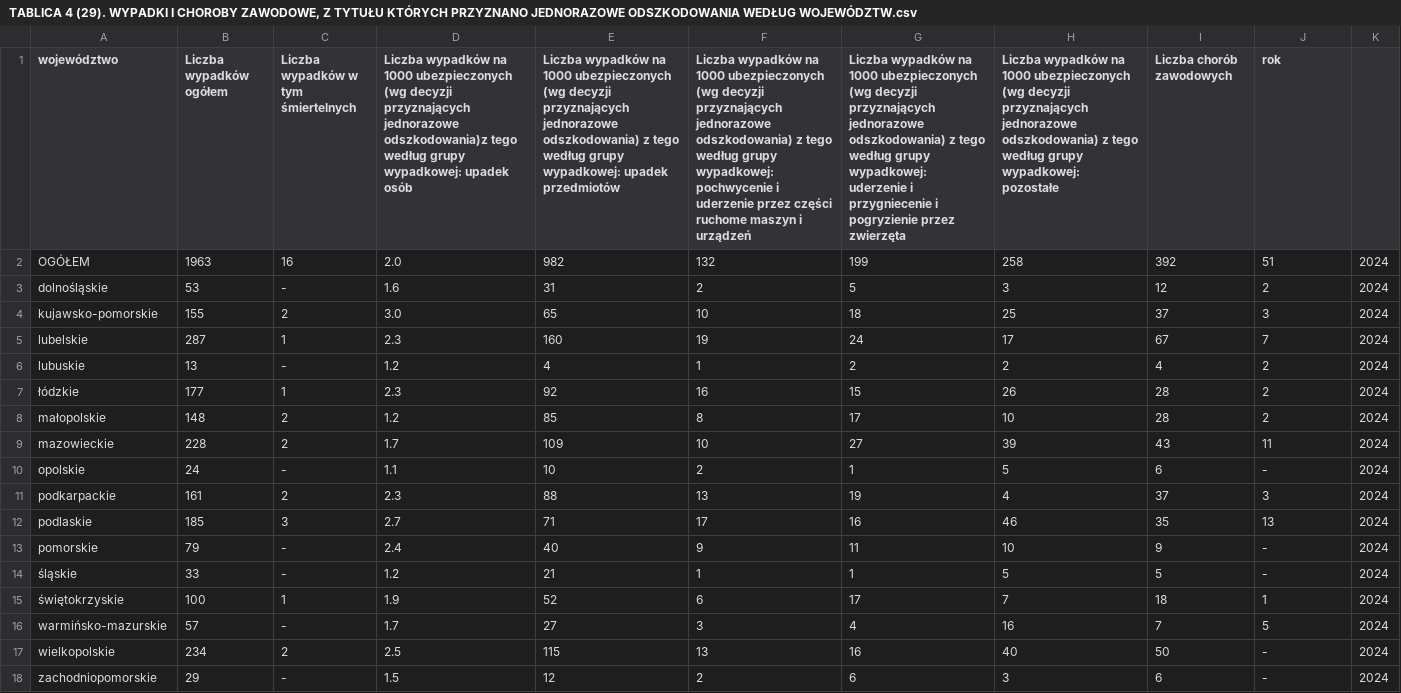
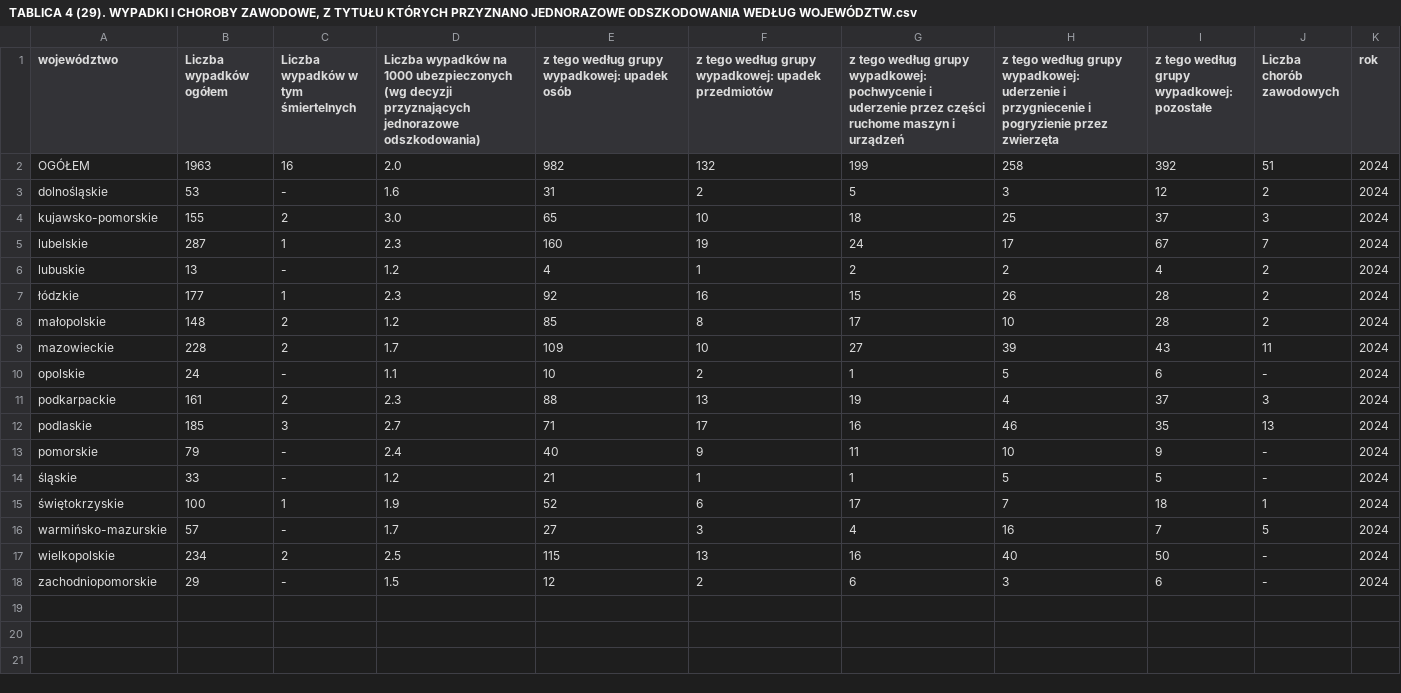
Before and after one commit to barbwozn/KRUS-data-, a CSV file: dane_excel_kwartalne/TABLICA 4 (29). WYPADKI I CHOROBY ZAWODOWE, Z TYTUŁU KTÓRYCH PRZYZNANO JEDNORAZOWE ODSZKODOWANIA WEDŁUG WOJEWÓDZTW.csv, drawn as a sheet; the diff names each change by its address in the sheet, - before the commit and + after, or states it on an @@ line.

Commit message:
Update TABLICA 4 (29). WYPADKI I CHOROBY ZAWODOWE, Z TYTUŁU KTÓRYCH PRZYZNANO JEDNORAZOWE ODSZKODOWANIA WEDŁUG WOJEWÓDZTW.csv

```diff
--- a/dane_excel_kwartalne/TABLICA 4 (29). WYPADKI I CHOROBY ZAWODOWE, Z TYTUŁU KTÓRYCH PRZYZNANO JEDNORAZOWE ODSZKODOWANIA WEDŁUG WOJEWÓDZTW.csv
+++ b/dane_excel_kwartalne/TABLICA 4 (29). WYPADKI I CHOROBY ZAWODOWE, Z TYTUŁU KTÓRYCH PRZYZNANO JEDNORAZOWE ODSZKODOWANIA WEDŁUG WOJEWÓDZTW.csv
-D1: …przyznających jednorazowe odszkodowania)z tego według grupy wypadkowej: upadek osób
+D1: …przyznających jednorazowe odszkodowania)
-E1: Liczba wypadków na 1000 ubezpieczonych (wg decyzji przyznających jednorazowe odszkodowania) z tego według grupy wypadkowej: upadek przedmiotów
+E1: z tego według grupy wypadkowej: upadek osób
-F1: Liczba wypadków na 1000 ubezpieczonych (wg decyzji przyznających jednorazowe odszkodowania) z tego według grupy wypadkowej: pochwycenie i uderzenie przez części ruchome maszyn i urządzeń
+F1: z tego według grupy wypadkowej: upadek przedmiotów
-G1: Liczba wypadków na 1000 ubezpieczonych (wg decyzji przyznających jednorazowe odszkodowania) z tego według grupy wypadkowej: uderzenie i przygniecenie i pogryzienie przez zwierzęta
+G1: z tego według grupy wypadkowej: pochwycenie i uderzenie przez części ruchome maszyn i urządzeń
-H1: Liczba wypadków na 1000 ubezpieczonych (wg decyzji przyznających jednorazowe odszkodowania) z tego według grupy wypadkowej: pozostałe
+H1: z tego według grupy wypadkowej: uderzenie i przygniecenie i pogryzienie przez zwierzęta
-I1: Liczba chorób zawodowych
+I1: z tego według grupy wypadkowej: pozostałe
-J1: rok
+J1: Liczba chorób zawodowych
-K1: (empty)
+K1: rok
```
